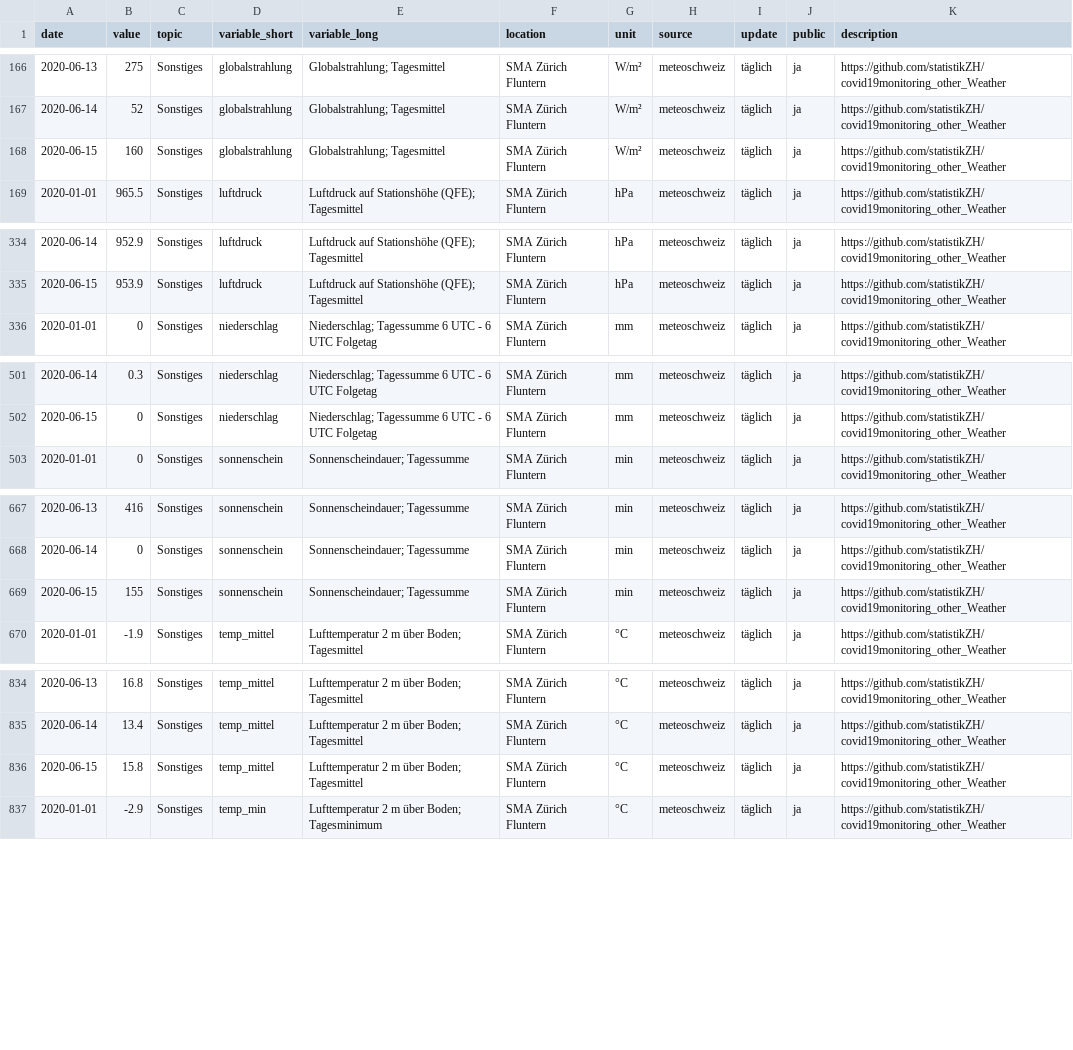
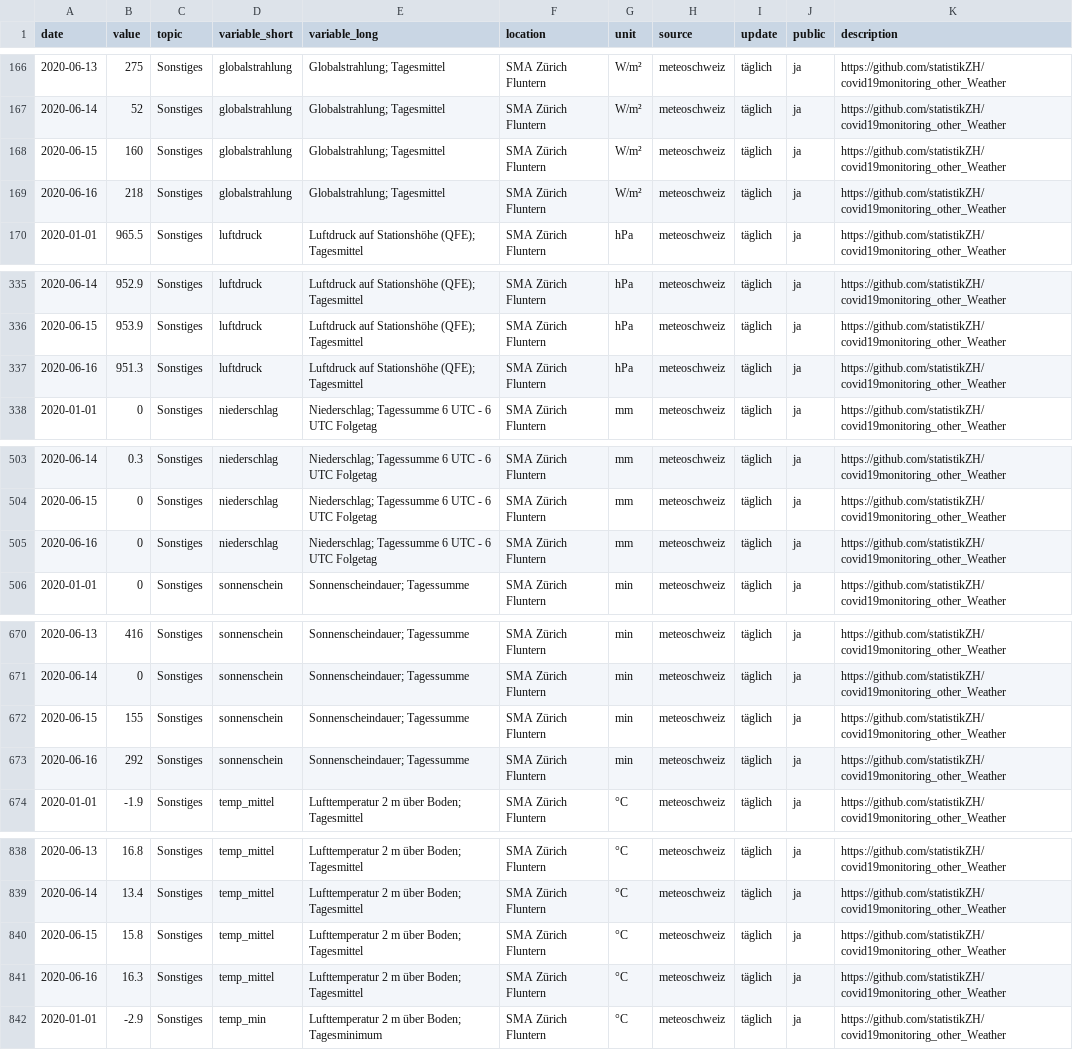
Before and after one commit to statistikZH/covid19monitoring_other_Weather, a CSV file: Other_Weather.csv, drawn as a sheet; only a part is shown, gaps mark what is left out; the diff covers the shown part only; the diff names each change by its address in the sheet, - before the commit and + after, or states it on an @@ line.

Commit message:
17.6.

```diff
--- a/Other_Weather.csv
+++ b/Other_Weather.csv
+row 169: 2020-06-16 | 218 | Sonstiges | globalstrahlung | Globalstrahlung; Tagesmittel | SMA Zürich Fluntern | W/m² | meteoschweiz | täglich | ja | https://github.com/statistikZH/covid19monitoring_other_Weather
+row 337: 2020-06-16 | 951.3 | Sonstiges | luftdruck | Luftdruck auf Stationshöhe (QFE); Tagesmittel | SMA Zürich Fluntern | hPa | meteoschweiz | täglich | ja | https://github.com/statistikZH/covid19monitoring_other_Weather
+row 505: 2020-06-16 | 0 | Sonstiges | niederschlag | Niederschlag; Tagessumme 6 UTC - 6 UTC Folgetag | SMA Zürich Fluntern | mm | meteoschweiz | täglich | ja | https://github.com/statistikZH/covid19monitoring_other_Weather
+row 673: 2020-06-16 | 292 | Sonstiges | sonnenschein | Sonnenscheindauer; Tagessumme | SMA Zürich Fluntern | min | meteoschweiz | täglich | ja | https://github.com/statistikZH/covid19monitoring_other_Weather
+row 841: 2020-06-16 | 16.3 | Sonstiges | temp_mittel | Lufttemperatur 2 m über Boden; Tagesmittel | SMA Zürich Fluntern | °C | meteoschweiz | täglich | ja | https://github.com/statistikZH/covid19monitoring_other_Weather
```
Also changed, not shown: 3 added rows elsewhere in this file.
